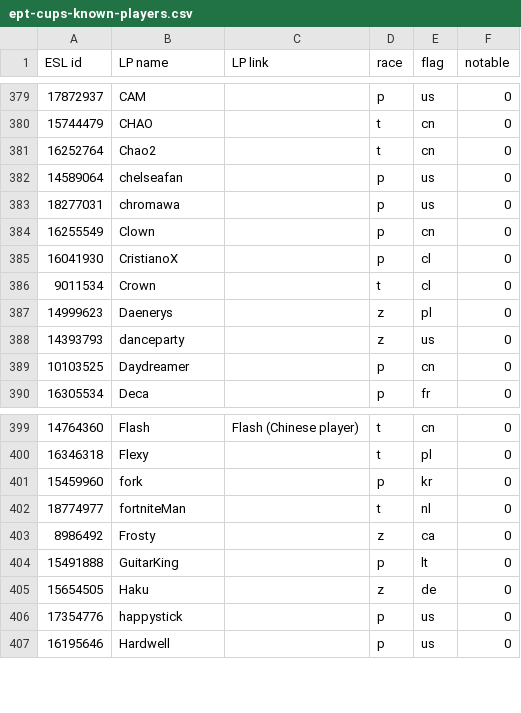
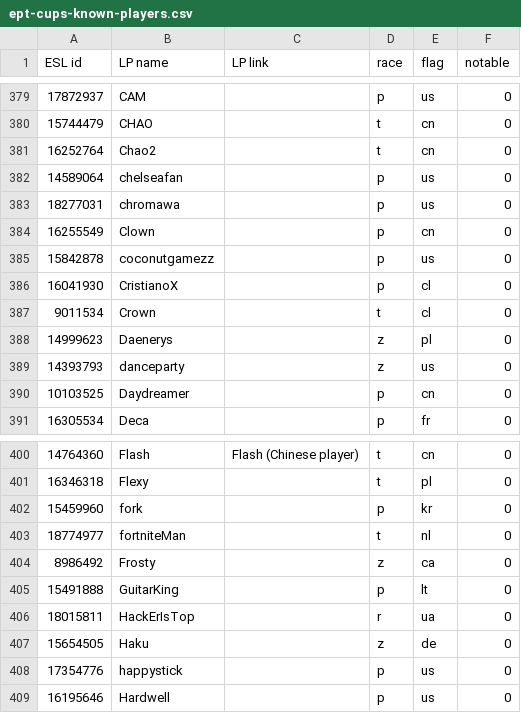
Before and after one commit to Steap/liquipedia-scripts, a CSV file: liquipedia_scripts/data/ept-cups-known-players.csv, drawn as a sheet; only a part is shown, gaps mark what is left out.

Commit message:
Known players: add coconutgamezz and HackErIsTop

```diff
--- a/liquipedia_scripts/data/ept-cups-known-players.csv
+++ b/liquipedia_scripts/data/ept-cups-known-players.csv
@@ -384,2 +384,3 @@ ESL id,LP name,LP link,race,flag,notable
 16255549,Clown,,p,cn,0
+15842878,coconutgamezz,,p,us,0
 16041930,CristianoX,,p,cl,0
@@ -404,2 +405,3 @@ ESL id,LP name,LP link,race,flag,notable
 15491888,GuitarKing,,p,lt,0
+18015811,HackErIsTop,,r,ua,0
 15654505,Haku,,z,de,0
```
